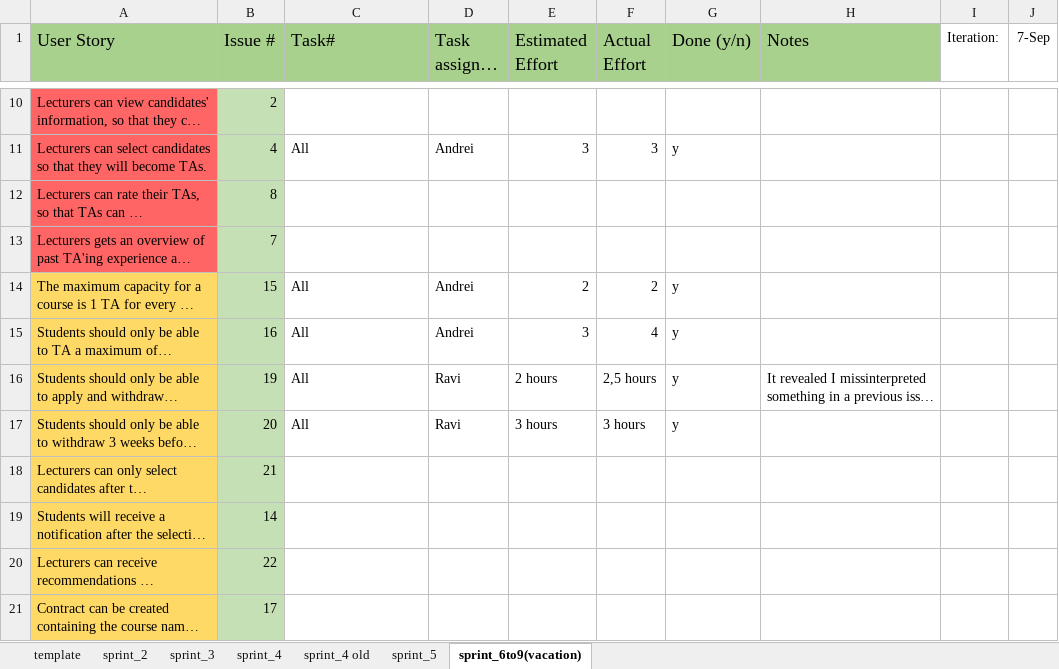
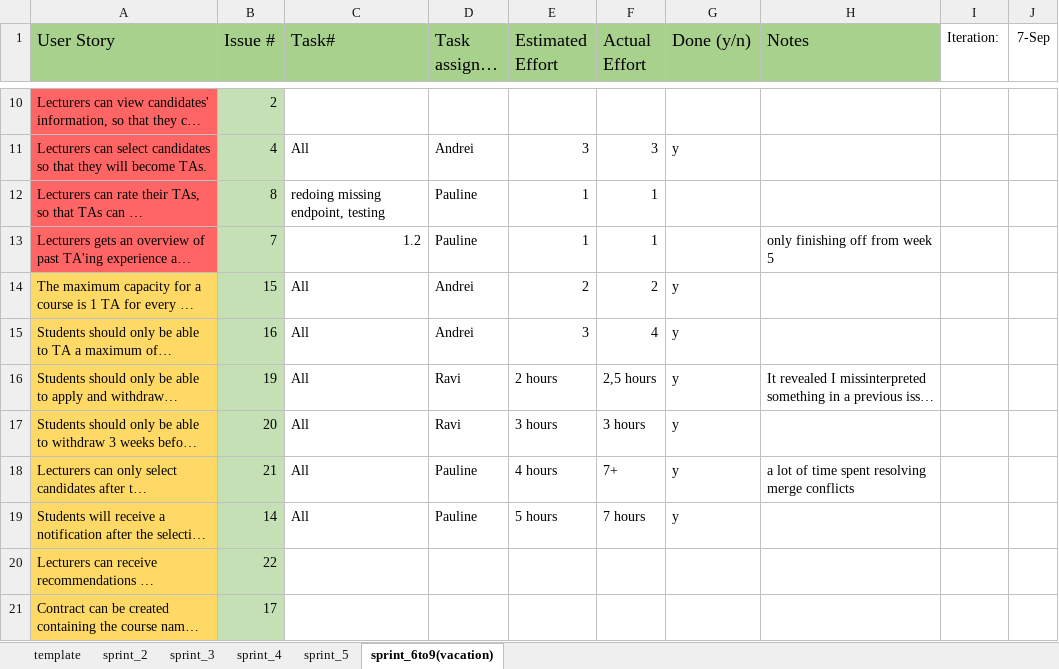
Before and after one commit to vincentvvliet/TA-Application, an Excel workbook: doc/sprints.xlsx, sheet sprint_6to9(vacation), drawn as a sheet; only a part is shown, gaps mark what is left out; long unchanged cells end in …; values as stored, in another font and other column widths than the file's, no borders; table styles not drawn; the diff names each change by its address in the sheet, - before the commit and + after, or states it on an @@ line.

Commit message:
Update sprint document

```diff
--- a/doc/sprints.xlsx (sheet sprint_6to9(vacation))
+++ b/doc/sprints.xlsx (sheet sprint_6to9(vacation))
-sheet tab: sprint_4 old
-C12 (Task#): (empty)
+C12 (Task#): redoing missing endpoint, testing
-D12:D13 (Task assigned to): (empty)
+D12:D13 (Task assigned to): Pauline
-E12:E13 (Estimated Effort): (empty)
+E12:E13 (Estimated Effort): 1
-F12:F13 (Actual Effort): (empty)
+F12:F13 (Actual Effort): 1
-C13 (Task#): (empty)
+C13 (Task#): 1.2
-H13 (Notes): (empty)
+H13 (Notes): only finishing off from week 5
-C18:C19 (Task#): (empty)
+C18:C19 (Task#): All
-D18:D19 (Task assigned to): (empty)
+D18:D19 (Task assigned to): Pauline
-E18 (Estimated Effort): (empty)
+E18 (Estimated Effort): 4 hours
-F18 (Actual Effort): (empty)
+F18 (Actual Effort): 7+
-G18:G19 (Done (y/n)): (empty)
+G18:G19 (Done (y/n)): y
-H18 (Notes): (empty)
+H18 (Notes): a lot of time spent resolving merge conflicts
-E19 (Estimated Effort): (empty)
+E19 (Estimated Effort): 5 hours
-F19 (Actual Effort): (empty)
+F19 (Actual Effort): 7 hours
```
Also changed, not shown: sheet sprint_5, sheet sprint_4.
